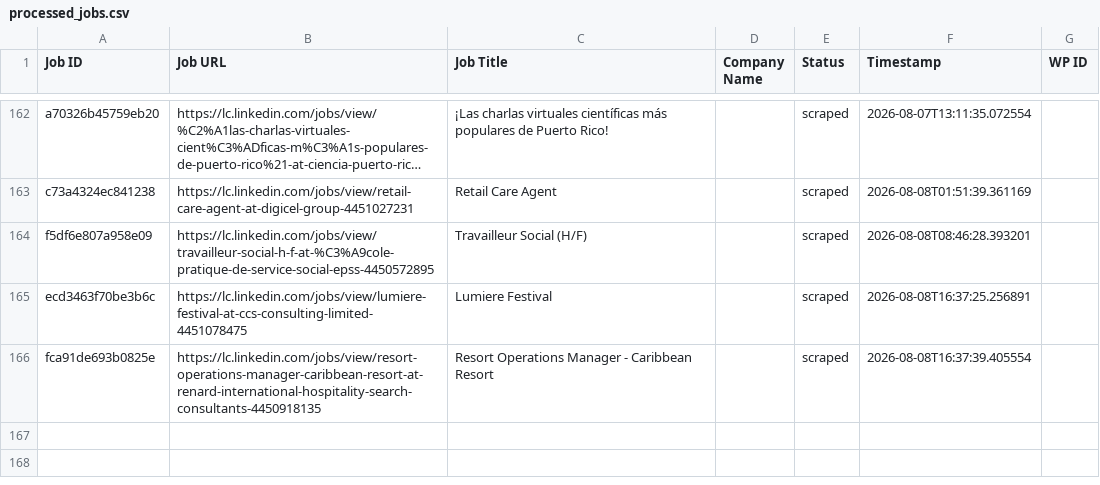
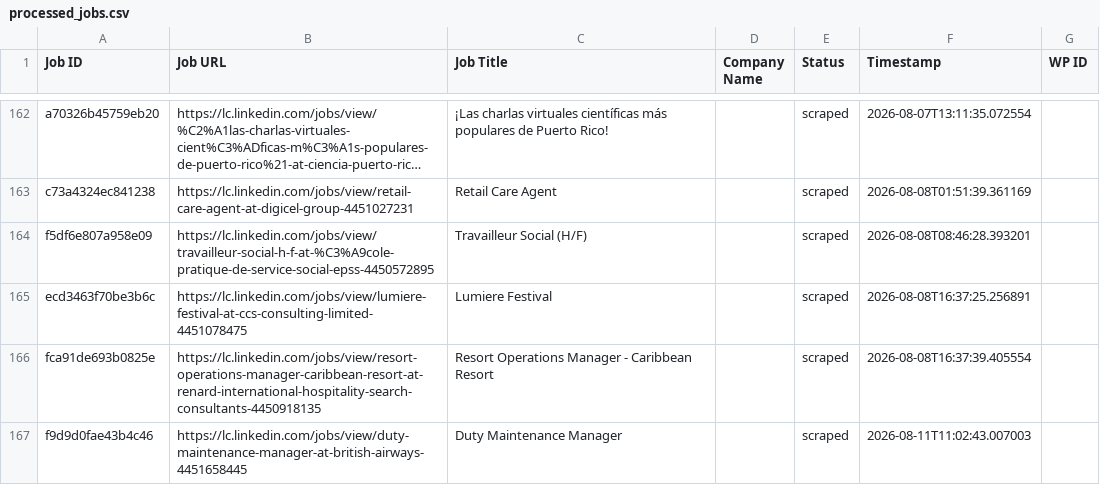
Before and after one commit to innovationinc2000/lc, a CSV file: processed_jobs.csv, drawn as a sheet; only a part is shown, gaps mark what is left out; long unchanged cells end in ….

```diff
--- a/processed_jobs.csv
+++ b/processed_jobs.csv
@@ -166 +166,2 @@ ecd3463f70be3b6c,https://lc.linkedin.com/jobs/view/lumiere-festival-at-ccs-consu
 fca91de693b0825e,https://lc.linkedin.com/jobs/view/resort-operations-manager-caribbean-resort-at-renard-international-hospitality-search-consultants-4450918135,Resort Operations Manager - Caribbean Resort,,scraped,2026-08-08T16:37:39.405554,
+f9d9d0fae43b4c46,https://lc.linkedin.com/jobs/view/duty-maintenance-manager-at-british-airways-4451658445,Duty Maintenance Manager,,scraped,2026-08-11T11:02:43.007003,
```
